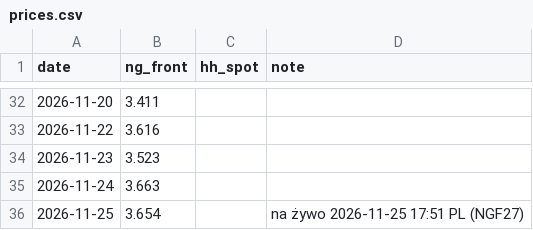
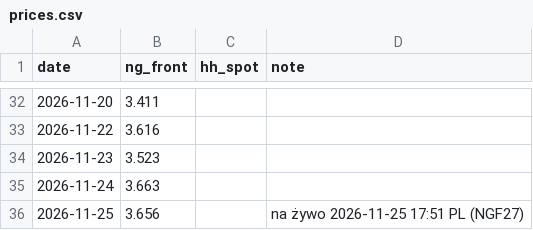
Before and after one commit to KrisMaros/gwhdd-data, a CSV file: data/prices.csv, drawn as a sheet; only a part is shown, gaps mark what is left out.

```diff
--- a/data/prices.csv
+++ b/data/prices.csv
@@ -35,2 +35,2 @@ date,ng_front,hh_spot,note
 2026-11-24,3.663,,
-2026-11-25,3.654,,na żywo 2026-11-25 17:51 PL (NGF27)
+2026-11-25,3.656,,na żywo 2026-11-25 17:51 PL (NGF27)
```
Also changed, not shown: data/contract_prices.csv, 1 other file.
